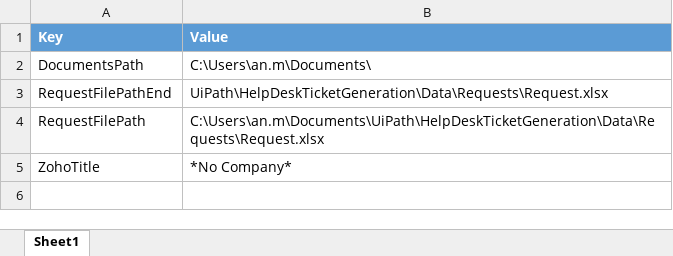
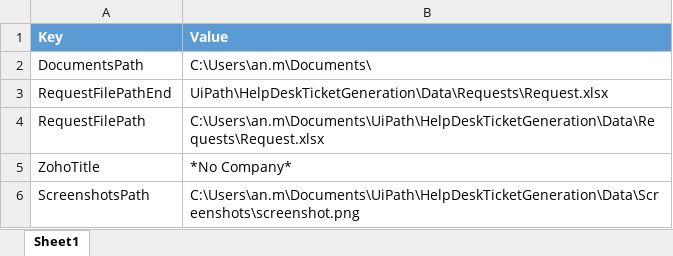
Before and after one commit to anmv921/uipath-zoho, an Excel workbook: Data/Config.xlsx, sheet Sheet1, drawn as a sheet; values as stored, in another font and other column widths than the file's, no borders; the diff names each change by its address in the sheet, - before the commit and + after, or states it on an @@ line.

```diff
--- a/Data/Config.xlsx (sheet Sheet1)
+++ b/Data/Config.xlsx (sheet Sheet1)
+row 6: ScreenshotsPath | C:\Users\an.m\Documents\UiPath\HelpDeskTicketGeneration\Data\Screenshots\screenshot.png
```
Also changed, not shown: 3 other files.
